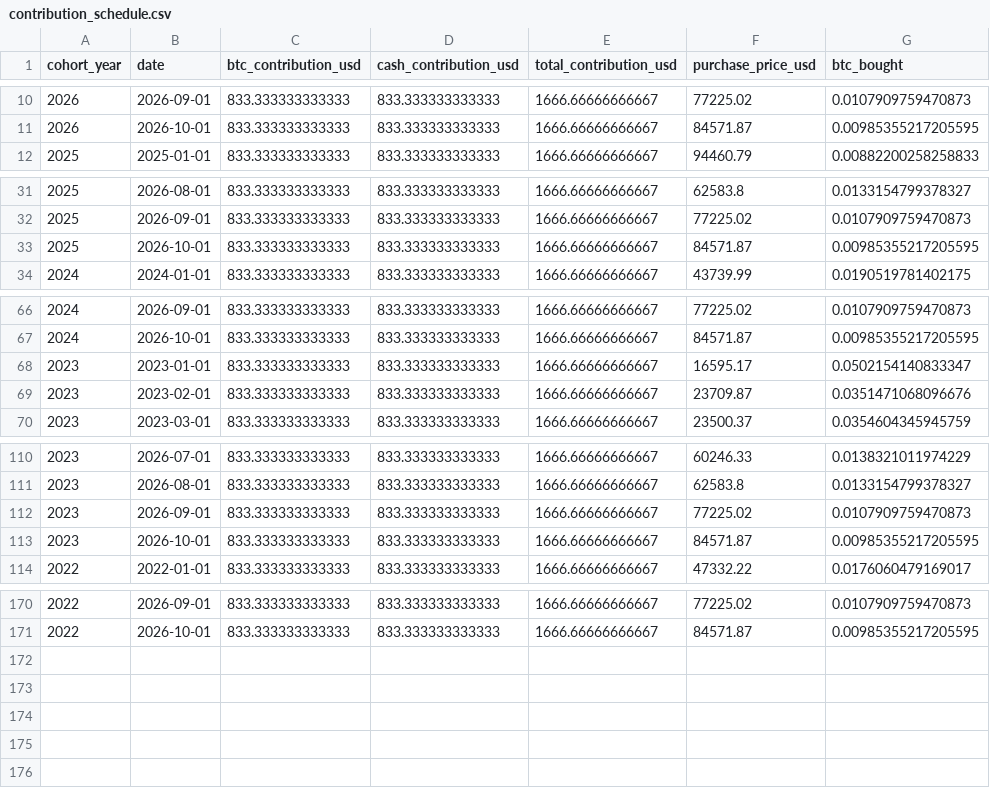
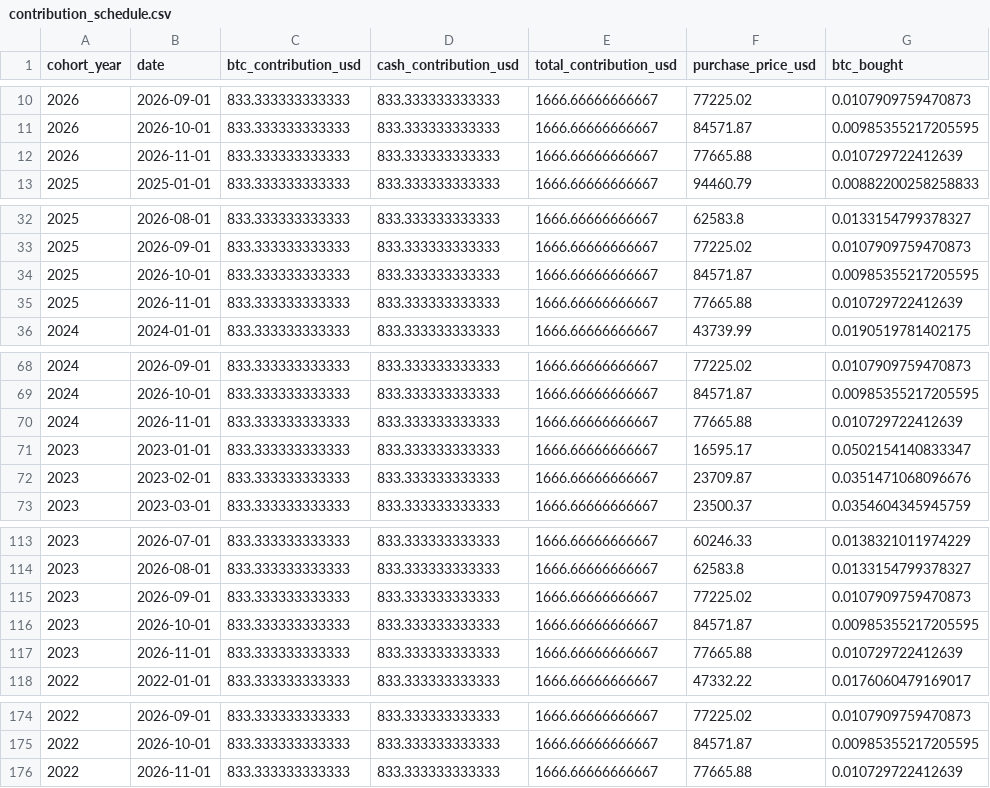
Before and after one commit to SecretSatoshis/Bitcoin-Investment-Strategy, a CSV file: outputs/savings/latest/contribution_schedule.csv, drawn as a sheet; only a part is shown, gaps mark what is left out.

```diff
--- a/outputs/savings/latest/contribution_schedule.csv
+++ b/outputs/savings/latest/contribution_schedule.csv
@@ -11,2 +11,3 @@ cohort_year,date,btc_contribution_usd,cash_contribution_usd,total_contribution_u
 2026,2026-10-01,833.333333333333,833.333333333333,1666.66666666667,84571.87,0.00985355217205595
+2026,2026-11-01,833.333333333333,833.333333333333,1666.66666666667,77665.88,0.010729722412639
 2025,2025-01-01,833.333333333333,833.333333333333,1666.66666666667,94460.79,0.00882200258258833
@@ -33,2 +34,3 @@ cohort_year,date,btc_contribution_usd,cash_contribution_usd,total_contribution_u
 2025,2026-10-01,833.333333333333,833.333333333333,1666.66666666667,84571.87,0.00985355217205595
+2025,2026-11-01,833.333333333333,833.333333333333,1666.66666666667,77665.88,0.010729722412639
 2024,2024-01-01,833.333333333333,833.333333333333,1666.66666666667,43739.99,0.0190519781402175
@@ -67,2 +69,3 @@ cohort_year,date,btc_contribution_usd,cash_contribution_usd,total_contribution_u
 2024,2026-10-01,833.333333333333,833.333333333333,1666.66666666667,84571.87,0.00985355217205595
+2024,2026-11-01,833.333333333333,833.333333333333,1666.66666666667,77665.88,0.010729722412639
 2023,2023-01-01,833.333333333333,833.333333333333,1666.66666666667,16595.17,0.0502154140833347
@@ -113,2 +116,3 @@ cohort_year,date,btc_contribution_usd,cash_contribution_usd,total_contribution_u
 2023,2026-10-01,833.333333333333,833.333333333333,1666.66666666667,84571.87,0.00985355217205595
+2023,2026-11-01,833.333333333333,833.333333333333,1666.66666666667,77665.88,0.010729722412639
 2022,2022-01-01,833.333333333333,833.333333333333,1666.66666666667,47332.22,0.0176060479169017
@@ -171 +175,2 @@ cohort_year,date,btc_contribution_usd,cash_contribution_usd,total_contribution_u
 2022,2026-10-01,833.333333333333,833.333333333333,1666.66666666667,84571.87,0.00985355217205595
+2022,2026-11-01,833.333333333333,833.333333333333,1666.66666666667,77665.88,0.010729722412639
```
Also changed, not shown: data/processed/bitcoin_daily.csv, data/research/etf_quarterly.csv, 18 other files.
